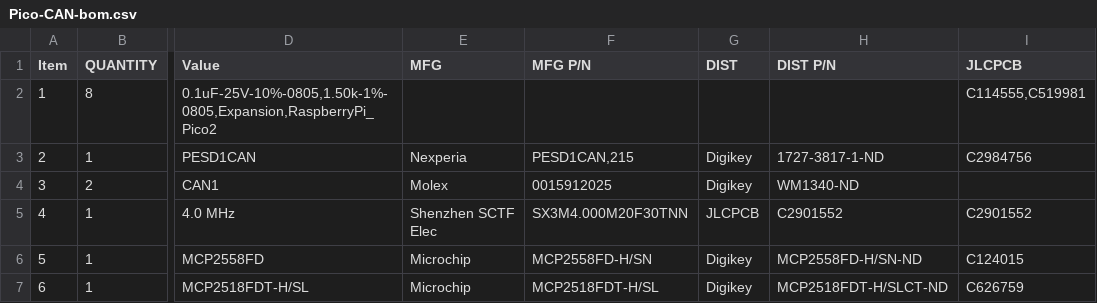
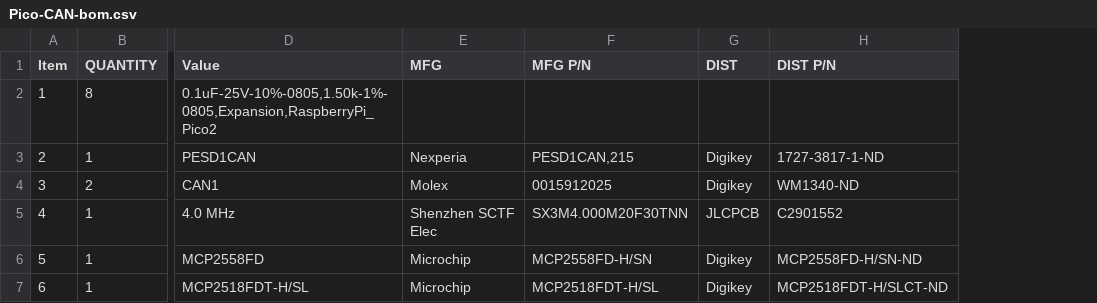
Before and after one commit to RealtimeRoboticsGroup/electrical, a CSV file: circuit-boards/Pico-CAN/Output-Files/Assembly-Files/Pico-CAN-bom.csv, drawn as a sheet; only a part is shown, gaps mark what is left out; the diff names each change by its address in the sheet, - before the commit and + after, or states it on an @@ line.

Commit message:
Minor update to PicoCAN. Add JLC assembly docs
Signed-off-by: Scott Berman <sgberman1@gmail.com>

```diff
--- a/circuit-boards/Pico-CAN/Output-Files/Assembly-Files/Pico-CAN-bom.csv
+++ b/circuit-boards/Pico-CAN/Output-Files/Assembly-Files/Pico-CAN-bom.csv
-column I (JLCPCB), rows 2-7: C114555,C519981 | C2984756 |  | C2901552 | C124015 | C626759
```
Also changed, not shown: 30 other files.
